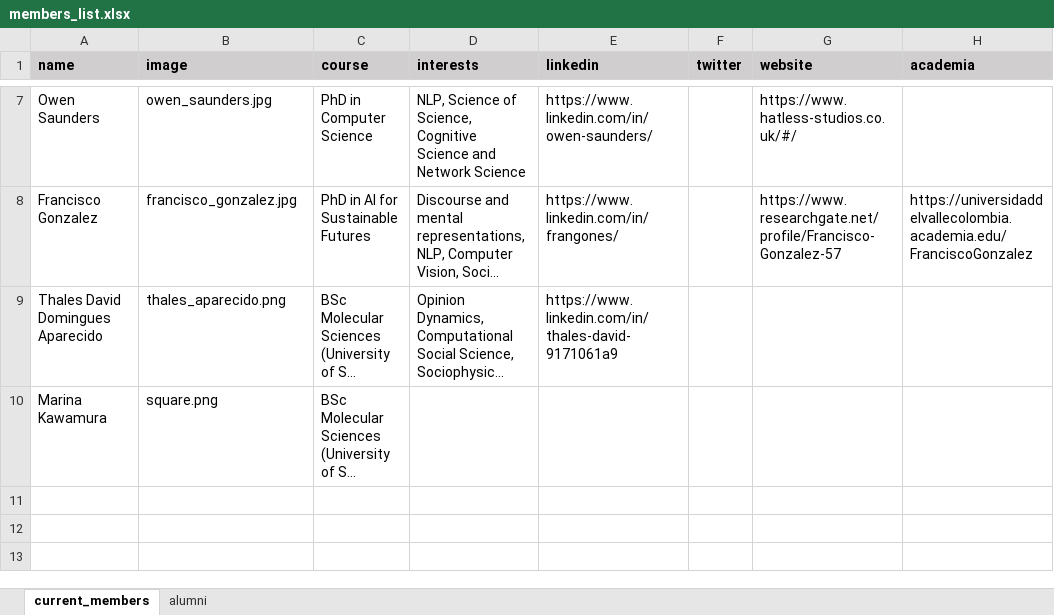
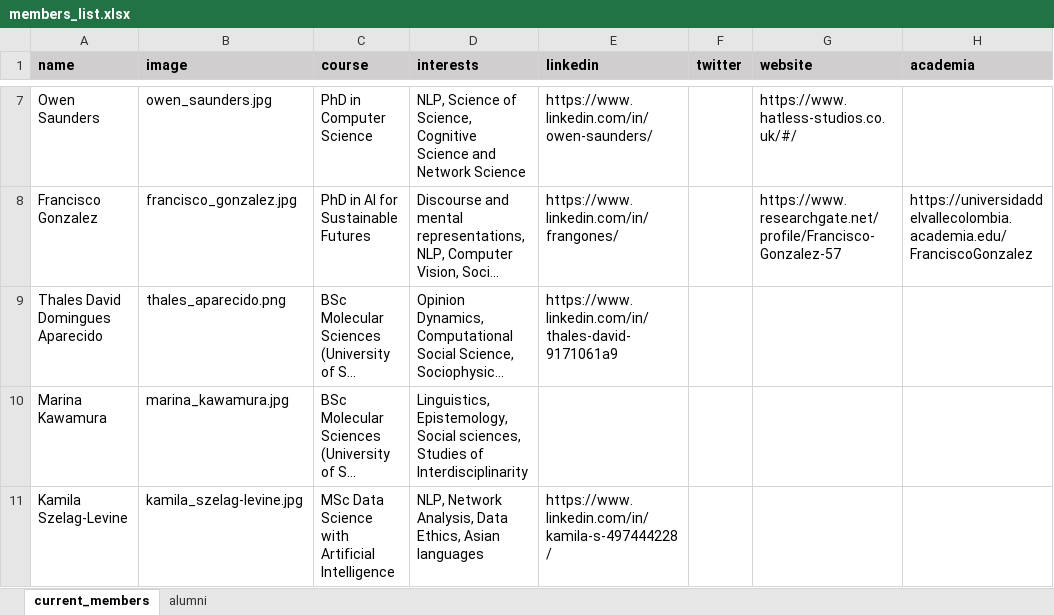
Before and after one commit to evoluchico/cclab.github.io, an Excel workbook: members/members_list.xlsx, sheet current_members, drawn as a sheet; only a part is shown, gaps mark what is left out; long unchanged cells end in …; values as stored, in another font and other column widths than the file's, no borders; the diff names each change by its address in the sheet, - before the commit and + after, or states it on an @@ line.

Commit message:
Added members, papers, and news

```diff
--- a/members/members_list.xlsx (sheet current_members)
+++ b/members/members_list.xlsx (sheet current_members)
-B10 (image): square.png
+B10 (image): marina_kawamura.jpg
-D10 (interests): (empty)
+D10 (interests): Linguistics, Epistemology, Social sciences, Studies of Interdisciplinarity
+row 11: Kamila Szelag-Levine | kamila_szelag-levine.jpg | MSc Data Science with Artificial Intelligence | NLP, Network Analysis, Data Ethics, Asian languages | https://www.linkedin.com/in/kamila-s-497444228/
```
Also changed, not shown: 19 other files.
